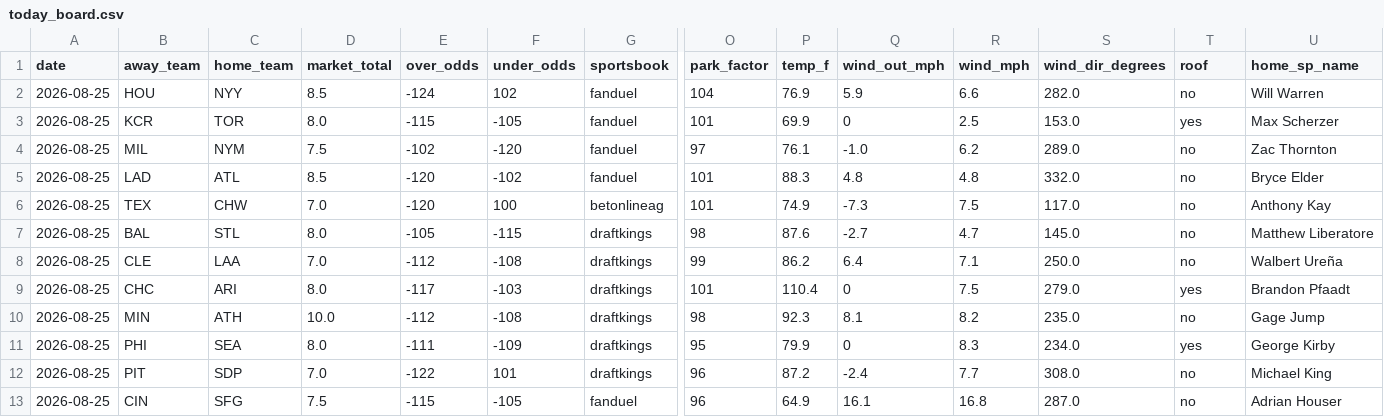
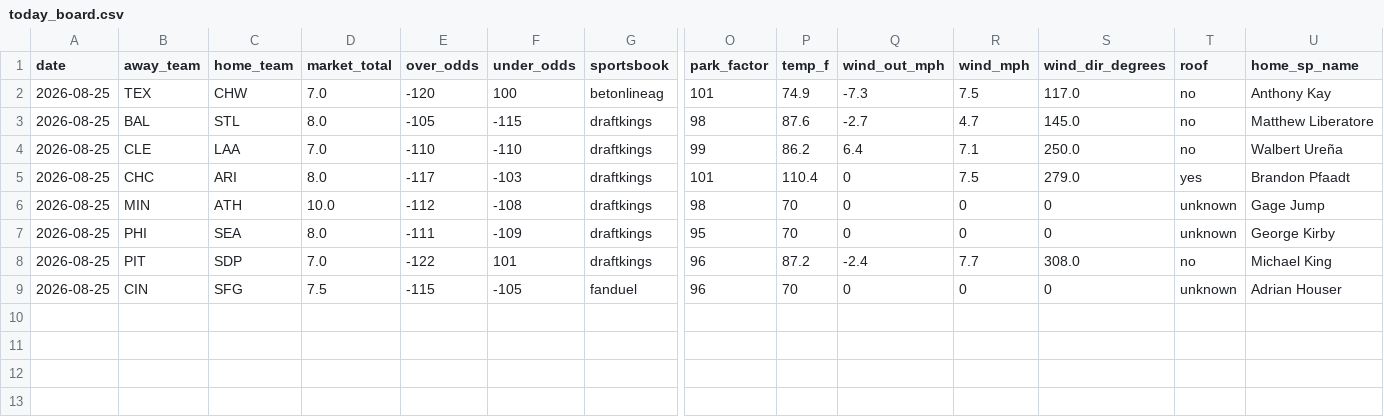
Before and after one commit to Jackstein0/atsrecipts-live-model, a CSV file: atsrecipts-upload-ready/data/processed/today_board.csv, drawn as a sheet; only a part is shown, gaps mark what is left out; removed rows and columns are numbered as before the commit, all else as after; rows hold the shown columns only; the diff names each change by its address in the sheet, - before the commit and + after, or states it on an @@ line.

```diff
--- a/atsrecipts-upload-ready/data/processed/today_board.csv
+++ b/atsrecipts-upload-ready/data/processed/today_board.csv
-row 2: 2026-08-25 | HOU | NYY | 8.5 | -124 | 102 | fanduel | 104 | 76.9 | 5.9 | 6.6 | 282.0 | no | Will Warren
-row 3: 2026-08-25 | KCR | TOR | 8.0 | -115 | -105 | fanduel | 101 | 69.9 | 0 | 2.5 | 153.0 | yes | Max Scherzer
-row 4: 2026-08-25 | MIL | NYM | 7.5 | -102 | -120 | fanduel | 97 | 76.1 | -1.0 | 6.2 | 289.0 | no | Zac Thornton
-row 5: 2026-08-25 | LAD | ATL | 8.5 | -120 | -102 | fanduel | 101 | 88.3 | 4.8 | 4.8 | 332.0 | no | Bryce Elder
-E4 (over_odds): -112
+E4 (over_odds): -110
-F4 (under_odds): -108
+F4 (under_odds): -110
-P6 (temp_f): 92.3
+P6 (temp_f): 70
-Q6 (wind_out_mph): 8.1
+Q6 (wind_out_mph): 0
-R6 (wind_mph): 8.2
+R6 (wind_mph): 0
-S6 (wind_dir_degrees): 235.0
+S6 (wind_dir_degrees): 0
-T6 (roof): no
+T6 (roof): unknown
-P7 (temp_f): 79.9
+P7 (temp_f): 70
-R7 (wind_mph): 8.3
+R7 (wind_mph): 0
-S7 (wind_dir_degrees): 234.0
+S7 (wind_dir_degrees): 0
-T7 (roof): yes
+T7 (roof): unknown
-P9 (temp_f): 64.9
+P9 (temp_f): 70
-Q9 (wind_out_mph): 16.1
+Q9 (wind_out_mph): 0
-R9 (wind_mph): 16.8
+R9 (wind_mph): 0
-S9 (wind_dir_degrees): 287.0
+S9 (wind_dir_degrees): 0
-T9 (roof): no
+T9 (roof): unknown
```
Also changed, not shown: atsrecipts-upload-ready/data/processed/historical_games.csv, atsrecipts-upload-ready/data/processed/today_features.csv, 14 other files.
